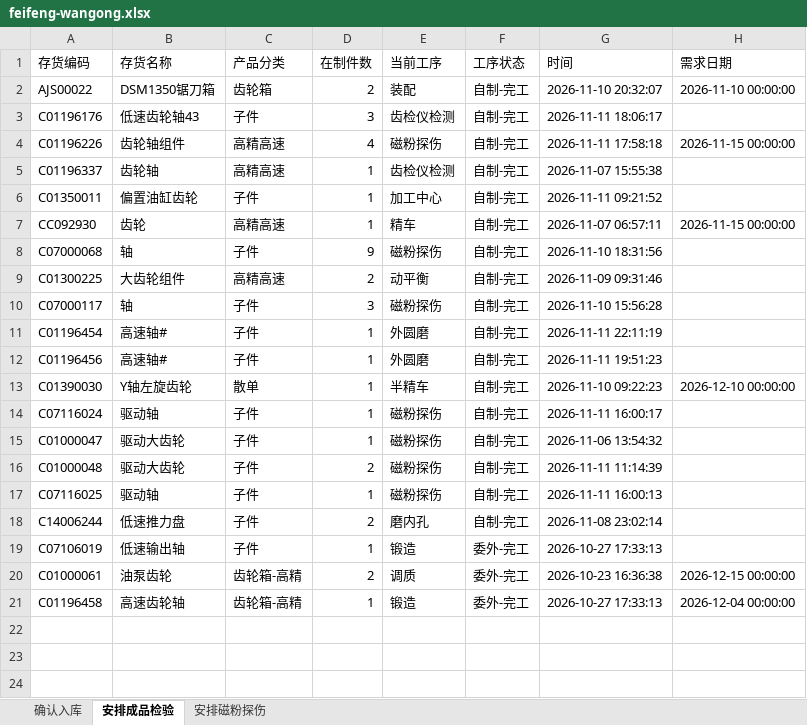
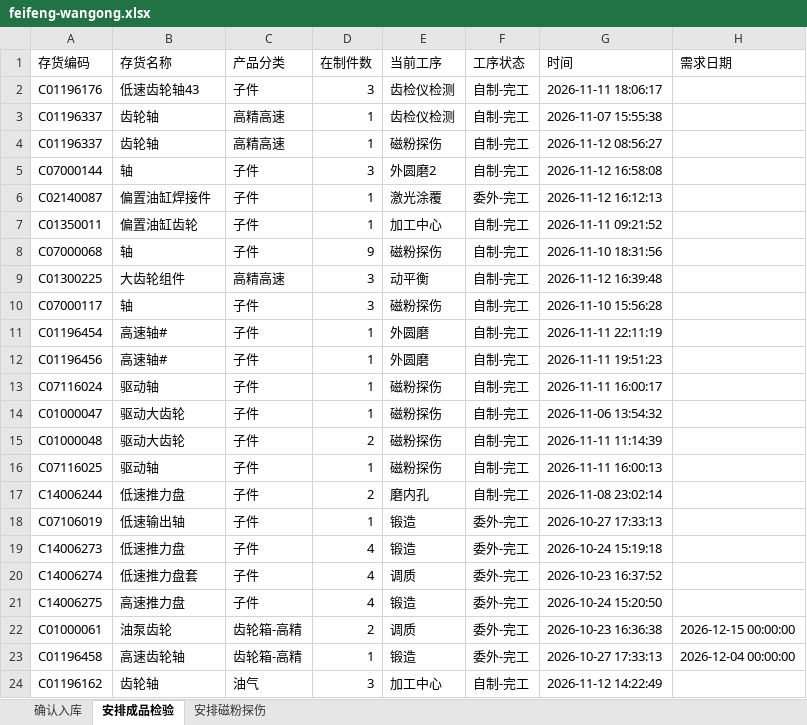
Before and after one commit to ZhanghaoWorkbuddy10/action-board, an Excel workbook: feifeng-wangong.xlsx, sheet 安排成品检验, drawn as a sheet; values as stored, in another font and other column widths than the file's, no borders; removed rows and columns are numbered as before the commit, all else as after; the diff names each change by its address in the sheet, - before the commit and + after, or states it on an @@ line.

```diff
--- a/feifeng-wangong.xlsx (sheet 安排成品检验)
+++ b/feifeng-wangong.xlsx (sheet 安排成品检验)
-row 2: AJS00022 | DSM1350锯刀箱 | 齿轮箱 | 2 | 装配 | 自制-完工 | 2026-11-10 20:32:07 | 2026-11-10 00:00:00
-row 4: C01196226 | 齿轮轴组件 | 高精高速 | 4 | 磁粉探伤 | 自制-完工 | 2026-11-11 17:58:18 | 2026-11-15 00:00:00
+row 4: C01196337 | 齿轮轴 | 高精高速 | 1 | 磁粉探伤 | 自制-完工 | 2026-11-12 08:56:27
+row 5: C07000144 | 轴 | 子件 | 3 | 外圆磨2 | 自制-完工 | 2026-11-12 16:58:08
+row 6: C02140087 | 偏置油缸焊接件 | 子件 | 1 | 激光涂覆 | 委外-完工 | 2026-11-12 16:12:13
-row 7: CC092930 | 齿轮 | 高精高速 | 1 | 精车 | 自制-完工 | 2026-11-07 06:57:11 | 2026-11-15 00:00:00
-D9 (在制件数): 2
+D9 (在制件数): 3
-G9 (时间): 2026-11-09 09:31:46
+G9 (时间): 2026-11-12 16:39:48
-row 13: C01390030 | Y轴左旋齿轮 | 散单 | 1 | 半精车 | 自制-完工 | 2026-11-10 09:22:23 | 2026-12-10 00:00:00
+row 19: C14006273 | 低速推力盘 | 子件 | 4 | 锻造 | 委外-完工 | 2026-10-24 15:19:18
+row 20: C14006274 | 低速推力盘套 | 子件 | 4 | 调质 | 委外-完工 | 2026-10-23 16:37:52
+row 21: C14006275 | 高速推力盘 | 子件 | 4 | 锻造 | 委外-完工 | 2026-10-24 15:20:50
+row 24: C01196162 | 齿轮轴 | 油气 | 3 | 加工中心 | 自制-完工 | 2026-11-12 14:22:49
```
Also changed, not shown: sheet 确认入库, sheet 安排磁粉探伤.
